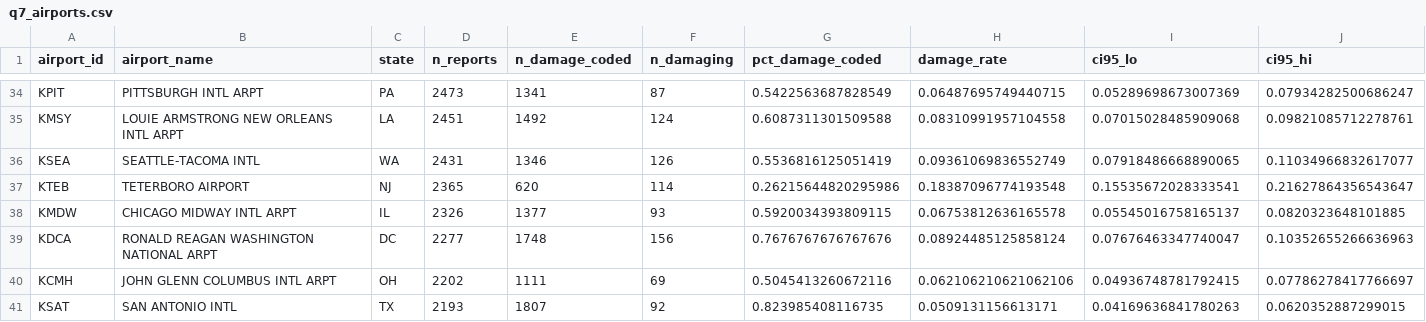
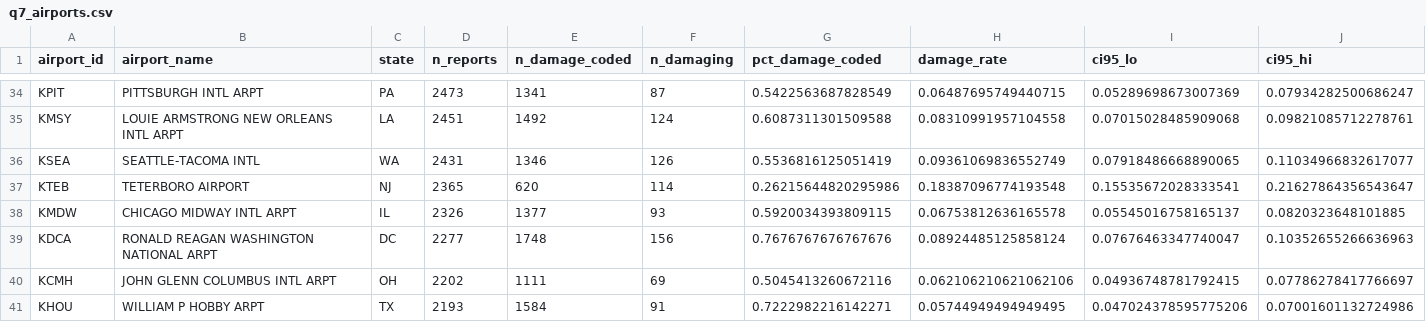
Before and after one commit to simranmultani197/struck-vs-damaged, a CSV file: data/processed/q7_airports.csv, drawn as a sheet; only a part is shown, gaps mark what is left out; removed rows and columns are numbered as before the commit, all else as after; rows hold the shown columns only; the diff names each change by its address in the sheet, - before the commit and + after, or states it on an @@ line.

```diff
--- a/data/processed/q7_airports.csv
+++ b/data/processed/q7_airports.csv
-row 41: KSAT | SAN ANTONIO INTL | TX | 2193 | 1807 | 92 | 0.823985408116735 | 0.0509131156613171 | 0.04169636841780263 | 0.0620352887299015
+row 41: KHOU | WILLIAM P HOBBY ARPT | TX | 2193 | 1584 | 91 | 0.7222982216142271 | 0.05744949494949495 | 0.047024378595775206 | 0.07001601132724986
```
Also changed, not shown: data/processed/q2_family.csv, data/processed/q2q3_species.csv, 5 other files.
